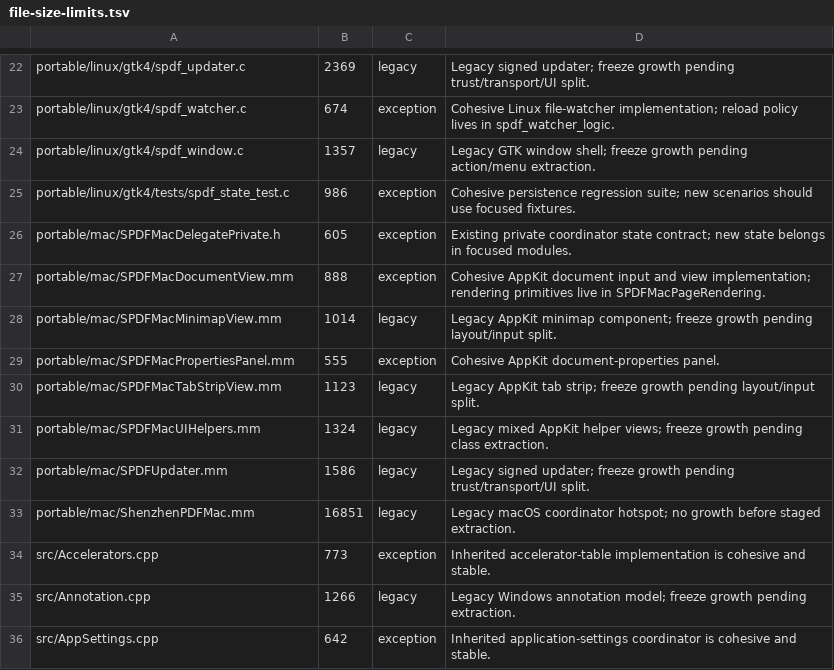
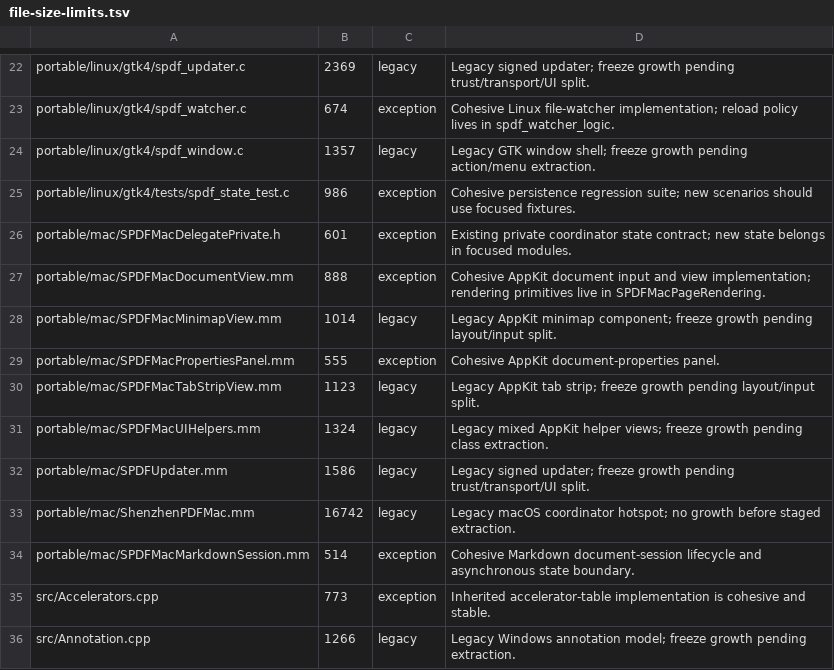
Before and after one commit to casimir-engineering/shenzhen-pdf, a TSV file: tools/file-size-limits.tsv, drawn as a sheet; only a part is shown, gaps mark what is left out; the shorter side is filled out with more unchanged rows.

Commit message:
Add paginated Markdown reader parity and staged launch warming

```diff
--- a/tools/file-size-limits.tsv
+++ b/tools/file-size-limits.tsv
@@ -25,3 +25,3 @@ portable/linux/gtk4/spdf_window.c	1357	legacy	Legacy GTK window shell; freeze gr
 portable/linux/gtk4/tests/spdf_state_test.c	986	exception	Cohesive persistence regression suite; new scenarios should use focused fixtures.
-portable/mac/SPDFMacDelegatePrivate.h	605	exception	Existing private coordinator state contract; new state belongs in focused modules.
+portable/mac/SPDFMacDelegatePrivate.h	601	exception	Existing private coordinator state contract; new state belongs in focused modules.
 portable/mac/SPDFMacDocumentView.mm	888	exception	Cohesive AppKit document input and view implementation; rendering primitives live in SPDFMacPageRendering.
@@ -32,3 +32,4 @@ portable/mac/SPDFMacUIHelpers.mm	1324	legacy	Legacy mixed AppKit helper views; f
 portable/mac/SPDFUpdater.mm	1586	legacy	Legacy signed updater; freeze growth pending trust/transport/UI split.
-portable/mac/ShenzhenPDFMac.mm	16851	legacy	Legacy macOS coordinator hotspot; no growth before staged extraction.
+portable/mac/ShenzhenPDFMac.mm	16742	legacy	Legacy macOS coordinator hotspot; no growth before staged extraction.
+portable/mac/SPDFMacMarkdownSession.mm	514	exception	Cohesive Markdown document-session lifecycle and asynchronous state boundary.
 src/Accelerators.cpp	773	exception	Inherited accelerator-table implementation is cohesive and stable.
```
Also changed, not shown: 48 other files.
